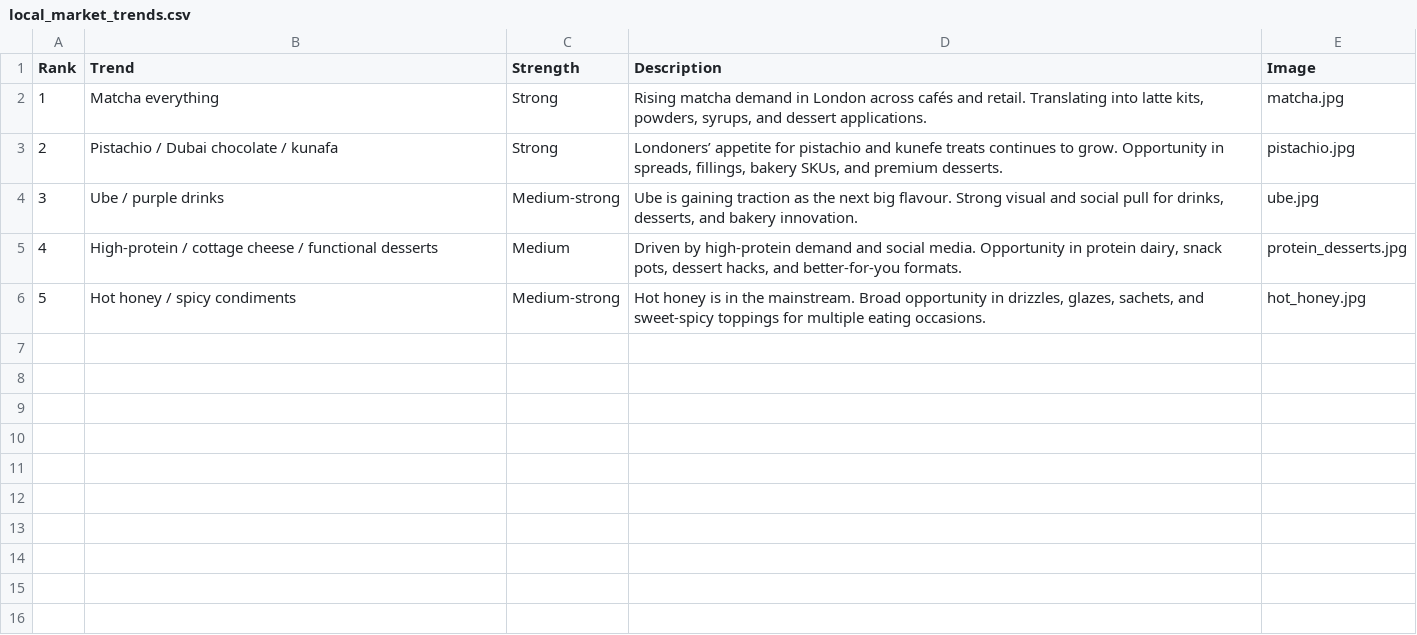
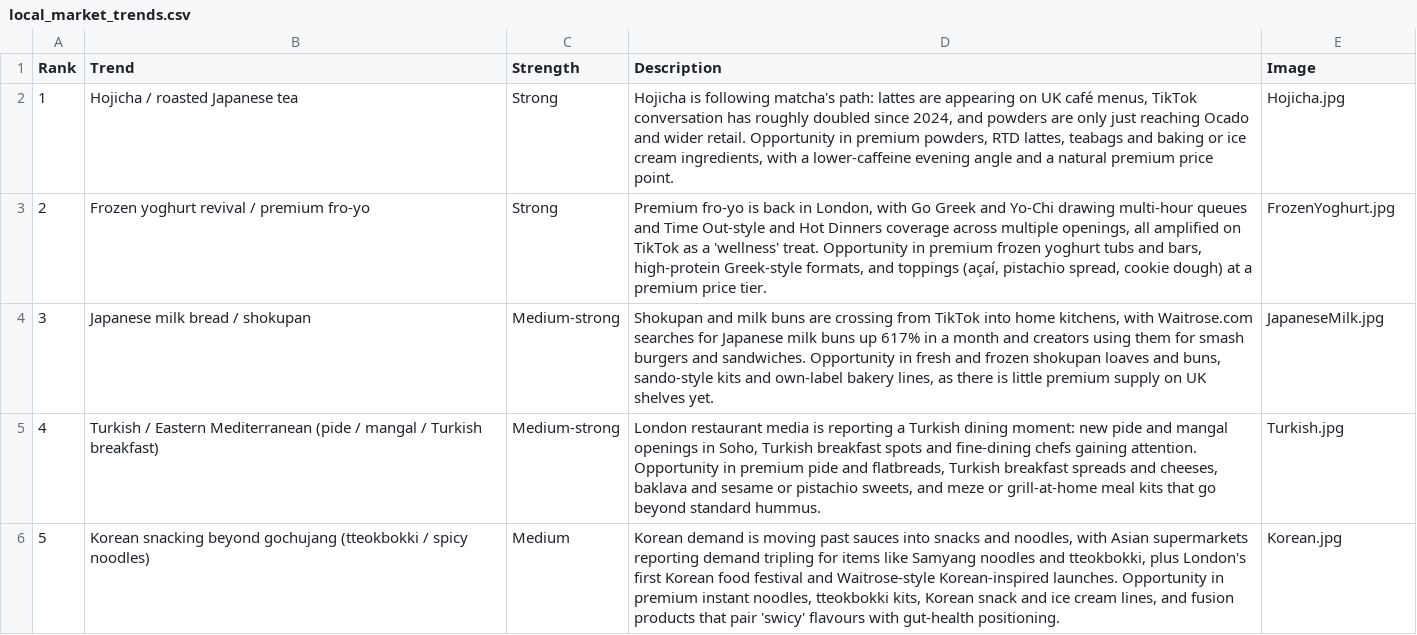
Before and after one commit to charlietsui-glitch/Hop-Range-Innovation-Project, a CSV file: local_market_trends.csv, drawn as a sheet.

Commit message:
Add files via upload

```diff
--- a/local_market_trends.csv
+++ b/local_market_trends.csv
@@ -1,6 +1,6 @@
 Rank,Trend,Strength,Description,Image
-1,Matcha everything,Strong,"Rising matcha demand in London across cafés and retail. Translating into latte kits, powders, syrups, and dessert applications.",matcha.jpg
-2,Pistachio / Dubai chocolate / kunafa,Strong,"Londoners’ appetite for pistachio and kunefe treats continues to grow. Opportunity in spreads, fillings, bakery SKUs, and premium desserts.",pistachio.jpg
-3,Ube / purple drinks,Medium-strong,"Ube is gaining traction as the next big flavour. Strong visual and social pull for drinks, desserts, and bakery innovation.",ube.jpg
-4,High-protein / cottage cheese / functional desserts,Medium,"Driven by high-protein demand and social media. Opportunity in protein dairy, snack pots, dessert hacks, and better-for-you formats.",protein_desserts.jpg
-5,Hot honey / spicy condiments,Medium-strong,"Hot honey is in the mainstream. Broad opportunity in drizzles, glazes, sachets, and sweet-spicy toppings for multiple eating occasions.",hot_honey.jpg
+1,Hojicha / roasted Japanese tea,Strong,"Hojicha is following matcha's path: lattes are appearing on UK café menus, TikTok conversation has roughly doubled since 2024, and powders are only just reaching Ocado and wider retail. Opportunity in premium powders, RTD lattes, teabags and baking or ice cream ingredients, with a lower-caffeine evening angle and a natural premium price point.",Hojicha.jpg
+2,Frozen yoghurt revival / premium fro-yo,Strong,"Premium fro-yo is back in London, with Go Greek and Yo-Chi drawing multi-hour queues and Time Out-style and Hot Dinners coverage across multiple openings, all amplified on TikTok as a 'wellness' treat. Opportunity in premium frozen yoghurt tubs and bars, high-protein Greek-style formats, and toppings (açaí, pistachio spread, cookie dough) at a premium price tier.",FrozenYoghurt.jpg
+3,Japanese milk bread / shokupan,Medium-strong,"Shokupan and milk buns are crossing from TikTok into home kitchens, with Waitrose.com searches for Japanese milk buns up 617% in a month and creators using them for smash burgers and sandwiches. Opportunity in fresh and frozen shokupan loaves and buns, sando-style kits and own-label bakery lines, as there is little premium supply on UK shelves yet.",JapaneseMilk.jpg
+4,Turkish / Eastern Mediterranean (pide / mangal / Turkish breakfast),Medium-strong,"London restaurant media is reporting a Turkish dining moment: new pide and mangal openings in Soho, Turkish breakfast spots and fine-dining chefs gaining attention. Opportunity in premium pide and flatbreads, Turkish breakfast spreads and cheeses, baklava and sesame or pistachio sweets, and meze or grill-at-home meal kits that go beyond standard hummus.",Turkish.jpg
+5,Korean snacking beyond gochujang (tteokbokki / spicy noodles),Medium,"Korean demand is moving past sauces into snacks and noodles, with Asian supermarkets reporting demand tripling for items like Samyang noodles and tteokbokki, plus London's first Korean food festival and Waitrose-style Korean-inspired launches. Opportunity in premium instant noodles, tteokbokki kits, Korean snack and ice cream lines, and fusion products that pair 'swicy' flavours with gut-health positioning.",Korean.jpg
```
